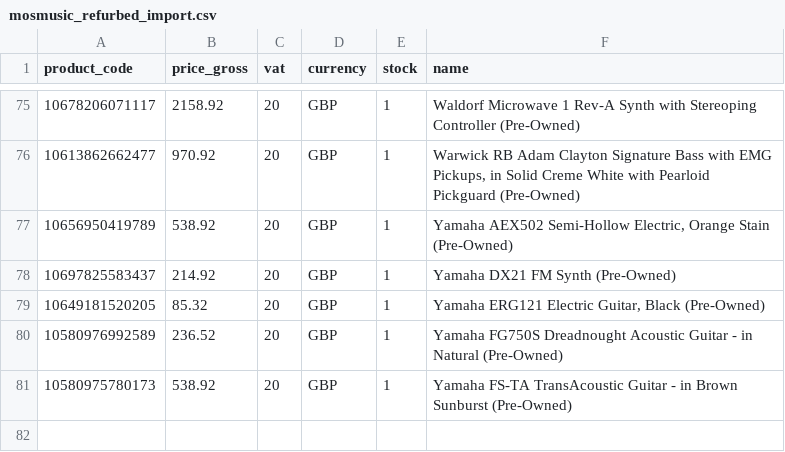
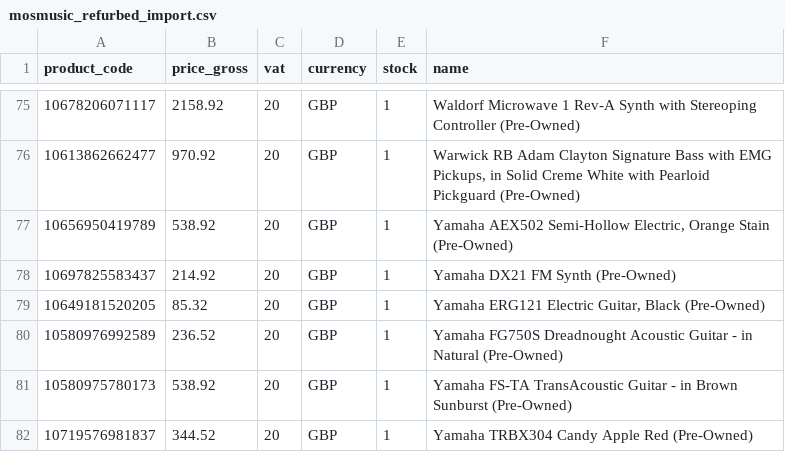
Before and after one commit to brendanrefurbed/mosmusic-feeds-public, a CSV file: mosmusic_refurbed_import.csv, drawn as a sheet; only a part is shown, gaps mark what is left out; the diff names each change by its address in the sheet, - before the commit and + after, or states it on an @@ line.

```diff
--- a/mosmusic_refurbed_import.csv
+++ b/mosmusic_refurbed_import.csv
+row 82: 10719576981837 | 344.52 | 20 | GBP | 1 | Yamaha TRBX304 Candy Apple Red (Pre-Owned)
```
